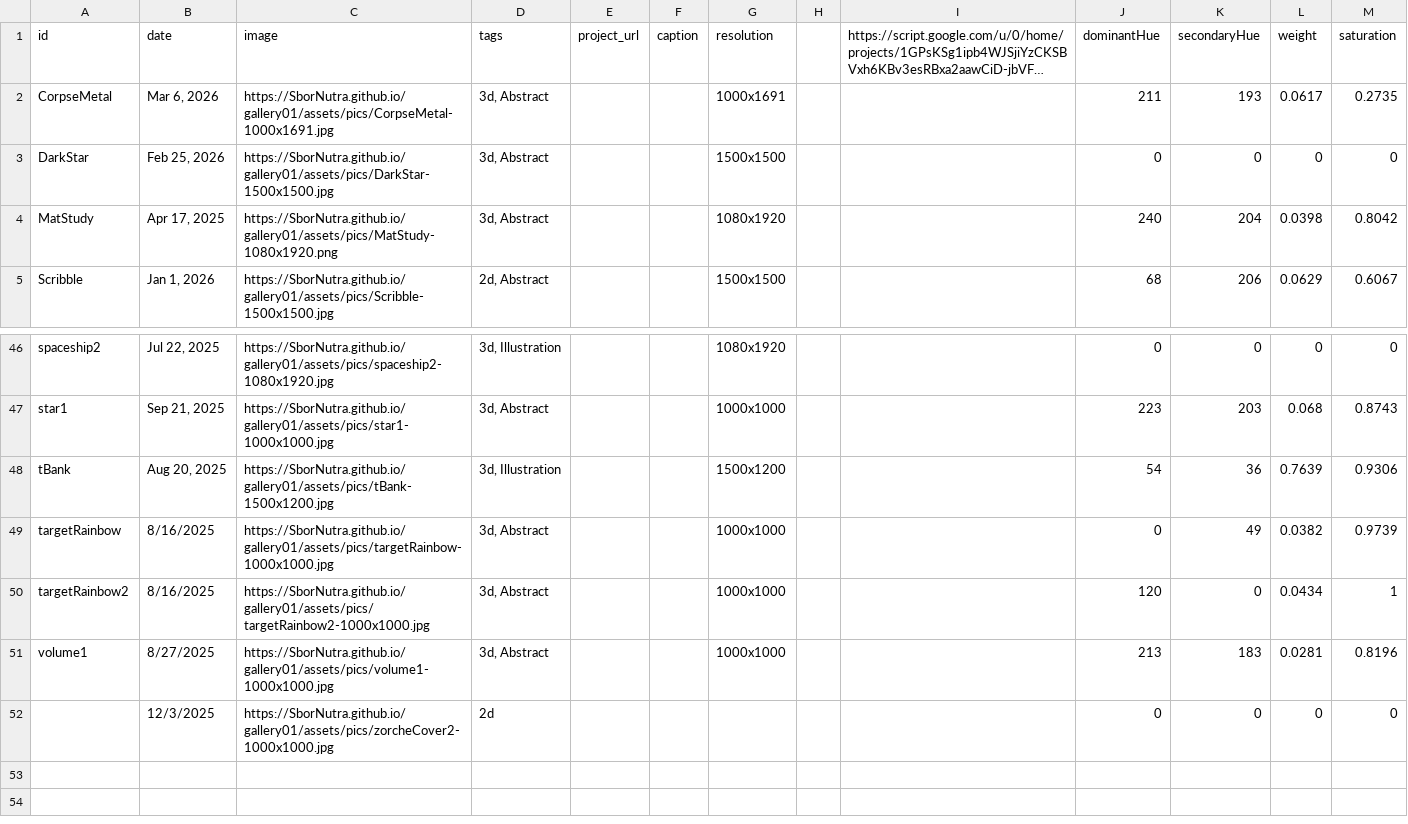
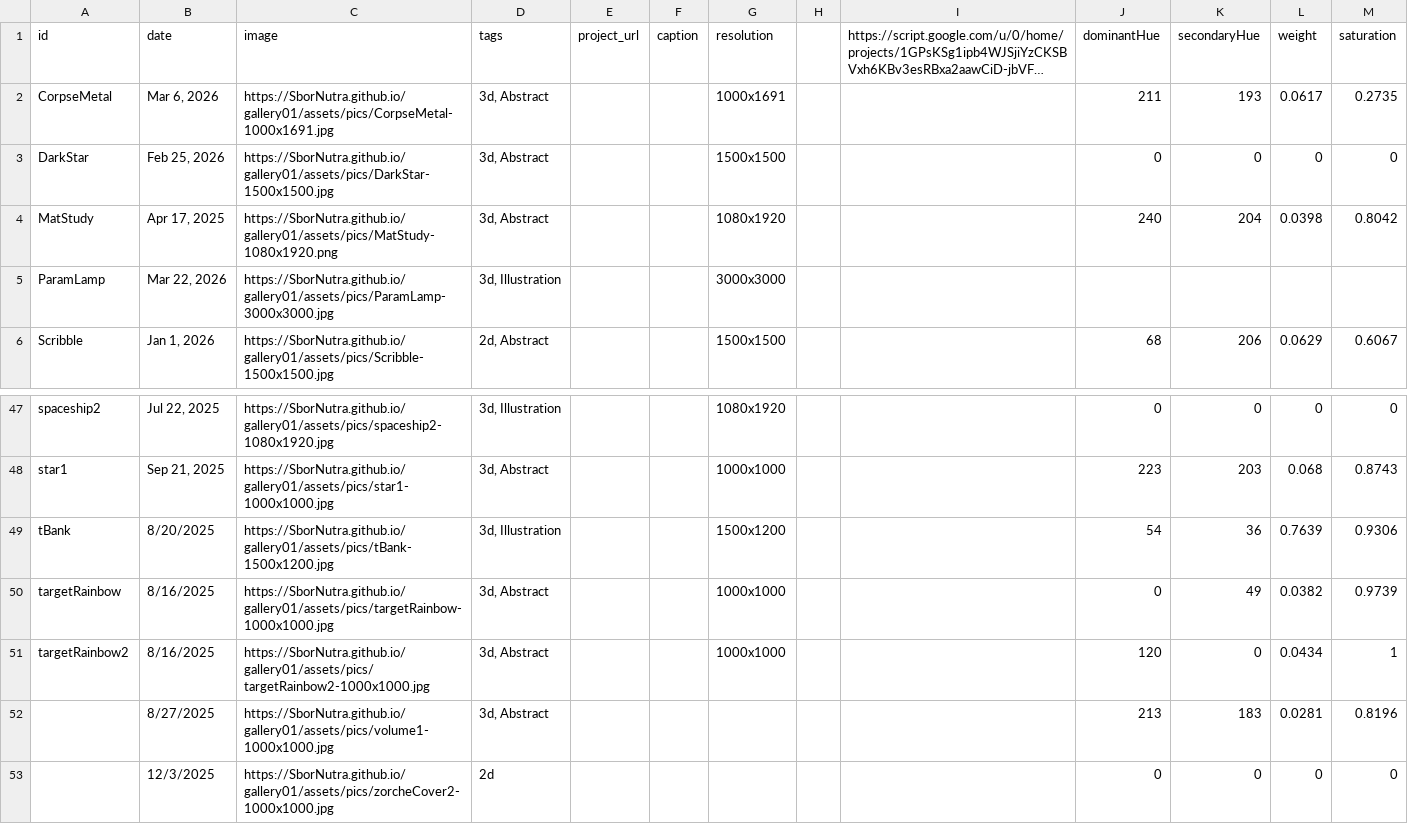
Before and after one commit to SborNutra/gallery01, a CSV file: data/image-index.csv, drawn as a sheet; only a part is shown, gaps mark what is left out; long unchanged cells end in ….

```diff
--- a/data/image-index.csv
+++ b/data/image-index.csv
@@ -4,2 +4,3 @@ DarkStar,"Feb 25, 2026",https://SborNutra.github.io/gallery01/assets/pics/DarkSt
 MatStudy,"Apr 17, 2025",https://SborNutra.github.io/gallery01/assets/pics/MatStudy-1080x1920.png,"3d, Abstract",,,1080x1920,,,240,204,0.0398,0.8042
+ParamLamp,"Mar 22, 2026",https://SborNutra.github.io/gallery01/assets/pics/ParamLamp-3000x3000.jpg,"3d, Illustration",,,3000x3000,,,,,,
 Scribble,"Jan 1, 2026",https://SborNutra.github.io/gallery01/assets/pics/Scribble-1500x1500.jpg,"2d, Abstract",,,1500x1500,,,68,206,0.0629,0.6067
@@ -47,6 +48,6 @@ spaceship2,"Jul 22, 2025",https://SborNutra.github.io/gallery01/assets/pics/spac
 star1,"Sep 21, 2025",https://SborNutra.github.io/gallery01/assets/pics/star1-1000x1000.jpg,"3d, Abstract",,,1000x1000,,,223,203,0.068,0.8743
-tBank,"Aug 20, 2025",https://SborNutra.github.io/gallery01/assets/pics/tBank-1500x1200.jpg,"3d, Illustration",,,1500x1200,,,54,36,0.7639,0.9306
+tBank,8/20/2025,https://SborNutra.github.io/gallery01/assets/pics/tBank-1500x1200.jpg,"3d, Illustration",,,1500x1200,,,54,36,0.7639,0.9306
 targetRainbow,8/16/2025,https://SborNutra.github.io/gallery01/assets/pics/targetRainbow-1000x1000.jpg,"3d, Abstract",,,1000x1000,,,0,49,0.0382,0.9739
 targetRainbow2,8/16/2025,https://SborNutra.github.io/gallery01/assets/pics/targetRainbow2-1000x1000.jpg,"3d, Abstract",,,1000x1000,,,120,0,0.0434,1
-volume1,8/27/2025,https://SborNutra.github.io/gallery01/assets/pics/volume1-1000x1000.jpg,"3d, Abstract",,,1000x1000,,,213,183,0.0281,0.8196
+,8/27/2025,https://SborNutra.github.io/gallery01/assets/pics/volume1-1000x1000.jpg,"3d, Abstract",,,,,,213,183,0.0281,0.8196
 ,12/3/2025,https://SborNutra.github.io/gallery01/assets/pics/zorcheCover2-1000x1000.jpg,2d,,,,,,0,0,0,0
```
